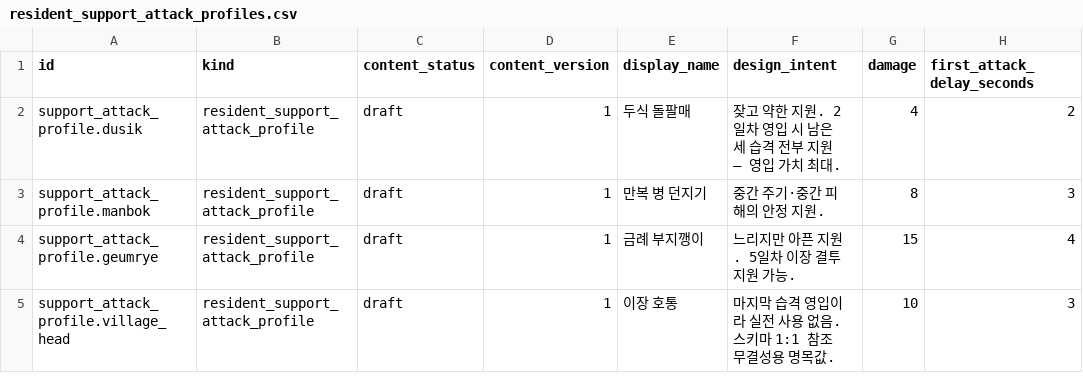
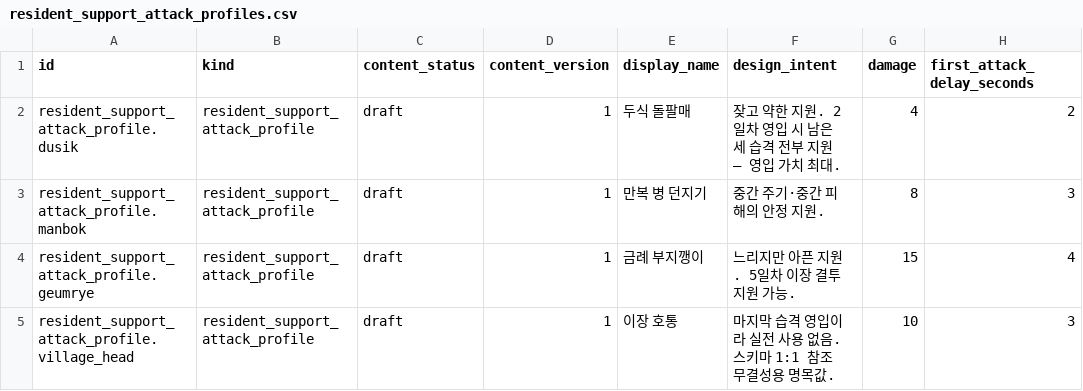
Before and after one commit to xuxeong/batdureong-nantu, a CSV file: data/drafts/resident_support_attack_profiles.csv, drawn as a sheet; only a part is shown; the diff names each change by its address in the sheet, - before the commit and + after, or states it on an @@ line.

```diff
--- a/data/drafts/resident_support_attack_profiles.csv
+++ b/data/drafts/resident_support_attack_profiles.csv
-A2 (id): support_attack_profile.dusik
+A2 (id): resident_support_attack_profile.dusik
-A3 (id): support_attack_profile.manbok
+A3 (id): resident_support_attack_profile.manbok
-A4 (id): support_attack_profile.geumrye
+A4 (id): resident_support_attack_profile.geumrye
-A5 (id): support_attack_profile.village_head
+A5 (id): resident_support_attack_profile.village_head
```
Also changed, not shown: data/drafts/personality_choice_outcomes.csv, data/drafts/recipes.csv, 13 other files.
